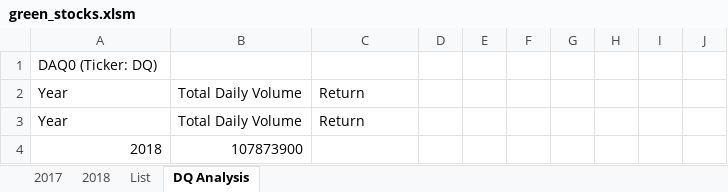
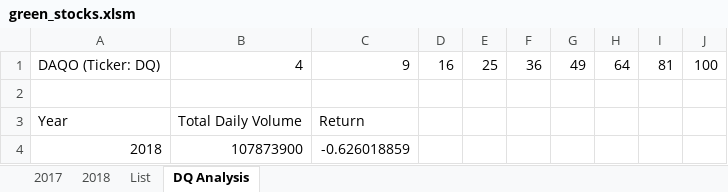
Before and after one commit to courtneysims/stock-analysis, an Excel workbook: green_stocks.xlsm, sheet DQ Analysis, drawn as a sheet; values as stored, in another font and other column widths than the file's, no borders; removed rows and columns are numbered as before the commit, all else as after; the diff names each change by its address in the sheet, - before the commit and + after, or states it on an @@ line.

Commit message:
Add yearly return for DQ's stock.

```diff
--- a/green_stocks.xlsm (sheet DQ Analysis)
+++ b/green_stocks.xlsm (sheet DQ Analysis)
+row 1: DAQO (Ticker: DQ) | 4 | 9 | 16 | 25 | 36 | 49 | 64 | 81 | 100
-A2: DAQ0 (Ticker: DQ)
+A2: (empty)
-row 3: Year | Total Daily Volume | Return
-C4: (empty)
+C4: -0.626018859
```
